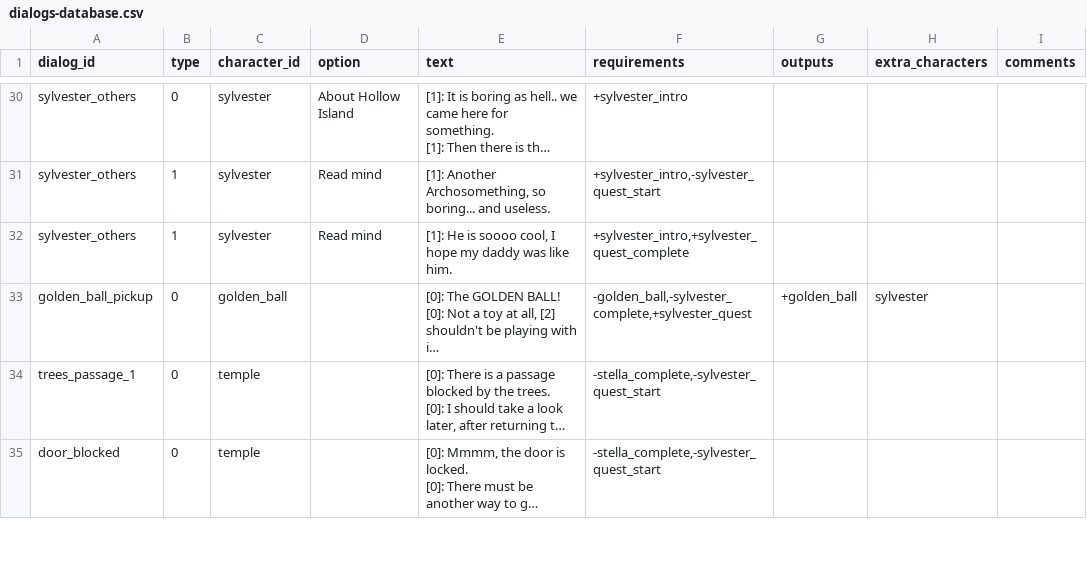
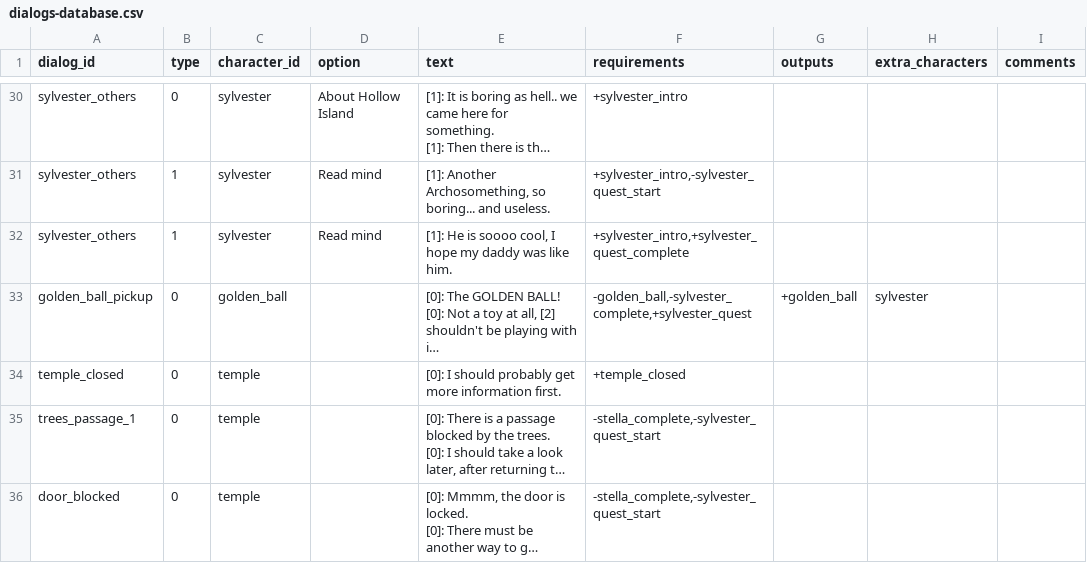
Before and after one commit to acoppes/gbjams, a CSV file: gbjam14/Assets/StreamingAssets/dialogs-database.csv, drawn as a sheet; only a part is shown, gaps mark what is left out; long unchanged cells end in …; the diff names each change by its address in the sheet, - before the commit and + after, or states it on an @@ line.

Commit message:
integrated new town and houses added dialog on first try to enter temple if no quest

```diff
--- a/gbjam14/Assets/StreamingAssets/dialogs-database.csv
+++ b/gbjam14/Assets/StreamingAssets/dialogs-database.csv
+row 34: temple_closed | 0 | temple |  | [0]: I should probably get more information first. | +temple_closed
```
Also changed, not shown: 26 other files.
